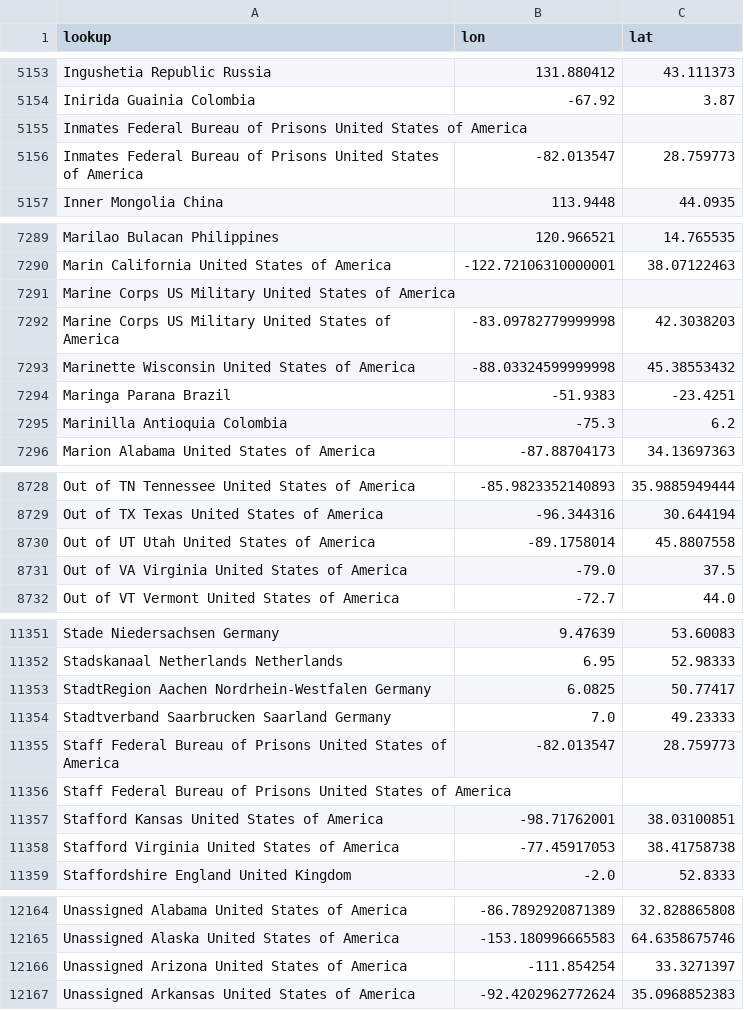
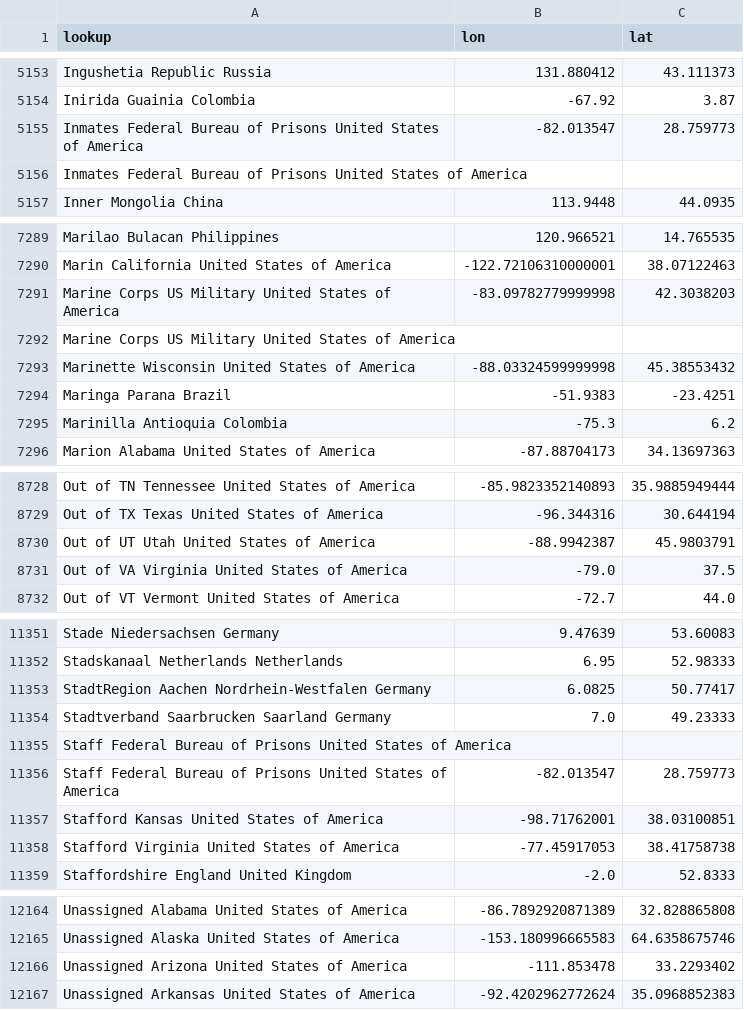
Before and after one commit to hkallam/coronastate, a CSV file: data/geocode.csv, drawn as a sheet; only a part is shown, gaps mark what is left out.

Commit message:
upload data

```diff
--- a/data/geocode.csv
+++ b/data/geocode.csv
@@ -5154,4 +5154,4 @@ Ingushetia Republic Russia,131.880412,43.111373
 Inirida  Guainia Colombia,-67.92,3.87
-Inmates Federal Bureau of Prisons United States of America,,
 Inmates Federal Bureau of Prisons United States of America,-82.013547,28.759773
+Inmates Federal Bureau of Prisons United States of America,,
 Inner Mongolia China,113.9448,44.0935
@@ -7290,4 +7290,4 @@ Marilao Bulacan Philippines,120.966521,14.765535
 Marin California United States of America,-122.72106310000001,38.07122463
-Marine Corps US Military United States of America,,
 Marine Corps US Military United States of America,-83.09782779999998,42.3038203
+Marine Corps US Military United States of America,,
 Marinette Wisconsin United States of America,-88.03324599999998,45.38553432
@@ -8729,3 +8729,3 @@ Out of TN Tennessee United States of America,-85.9823352140893, 35.9885949444
 Out of TX Texas United States of America,-96.344316,30.644194
-Out of UT Utah United States of America,-89.1758014, 45.8807558
+Out of UT Utah United States of America,-88.9942387, 45.9803791
 Out of VA Virginia United States of America,-79.0,37.5
@@ -11354,4 +11354,4 @@ StadtRegion Aachen  Nordrhein-Westfalen Germany,6.0825,50.77417
 Stadtverband Saarbrucken  Saarland Germany,7.0,49.23333
-Staff Federal Bureau of Prisons United States of America,-82.013547,28.759773
 Staff Federal Bureau of Prisons United States of America,,
+Staff Federal Bureau of Prisons United States of America,-82.013547,28.759773
 Stafford Kansas United States of America,-98.71762001,38.03100851
@@ -12165,3 +12165,3 @@ Unassigned Alabama United States of America,-86.7892920871389, 32.828865808
 Unassigned Alaska United States of America,-153.180996665583, 64.6358675746
-Unassigned Arizona United States of America,-111.854254, 33.3271397
+Unassigned Arizona United States of America,-111.853478, 33.2293402
 Unassigned Arkansas United States of America,-92.4202962772624, 35.0968852383
```
Also changed, not shown: 1 other file.
